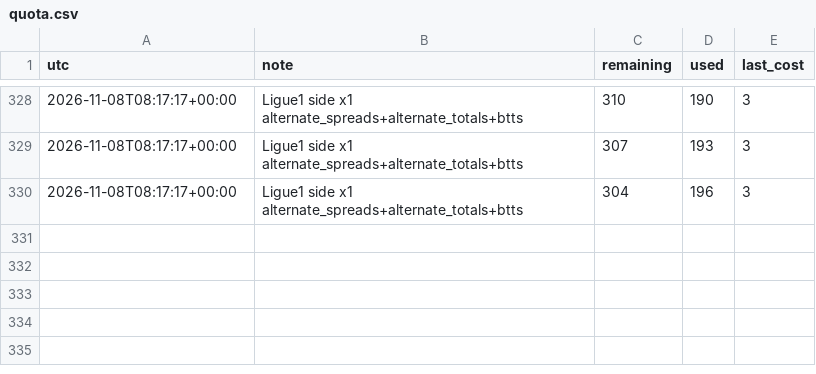
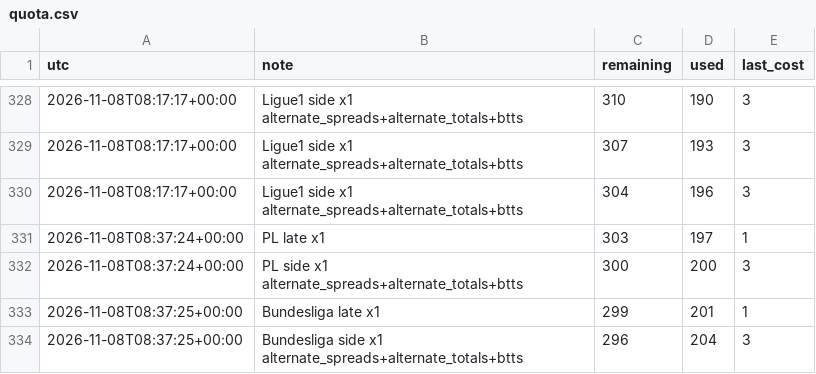
Before and after one commit to alcadiomontes03/match-engine-odds, a CSV file: data/odds/quota.csv, drawn as a sheet; only a part is shown, gaps mark what is left out; the diff names each change by its address in the sheet, - before the commit and + after, or states it on an @@ line.

```diff
--- a/data/odds/quota.csv
+++ b/data/odds/quota.csv
+row 331: 2026-11-08T08:37:24+00:00 | PL late x1 | 303 | 197 | 1
+row 332: 2026-11-08T08:37:24+00:00 | PL side x1 alternate_spreads+alternate_totals+btts | 300 | 200 | 3
+row 333: 2026-11-08T08:37:25+00:00 | Bundesliga late x1 | 299 | 201 | 1
+row 334: 2026-11-08T08:37:25+00:00 | Bundesliga side x1 alternate_spreads+alternate_totals+btts | 296 | 204 | 3
```
Also changed, not shown: data/odds/sharp.csv, 8 other files.
